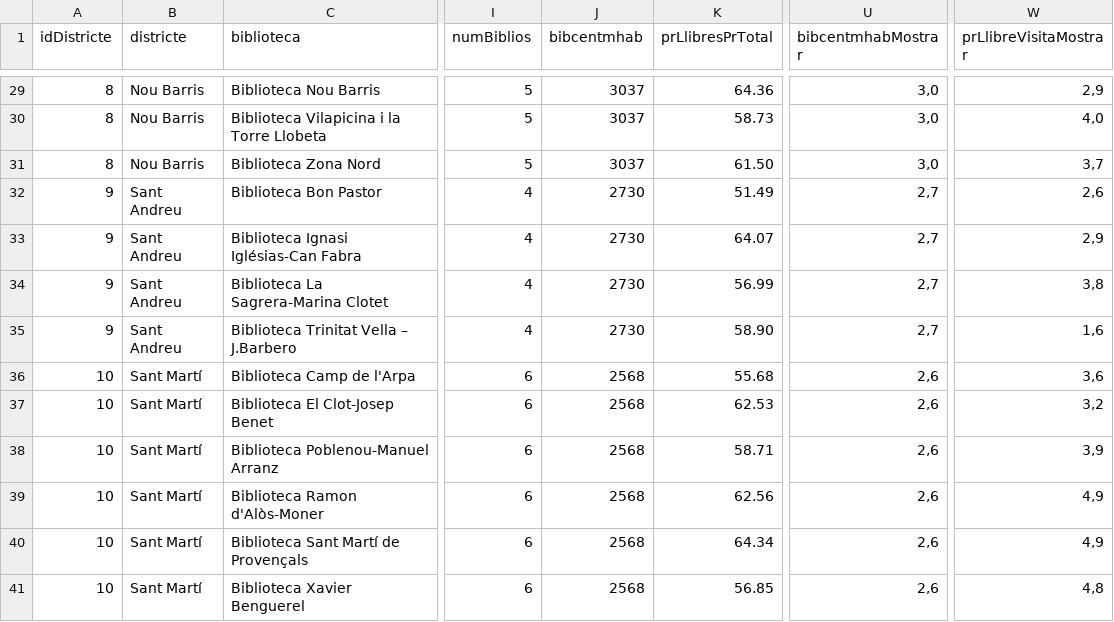
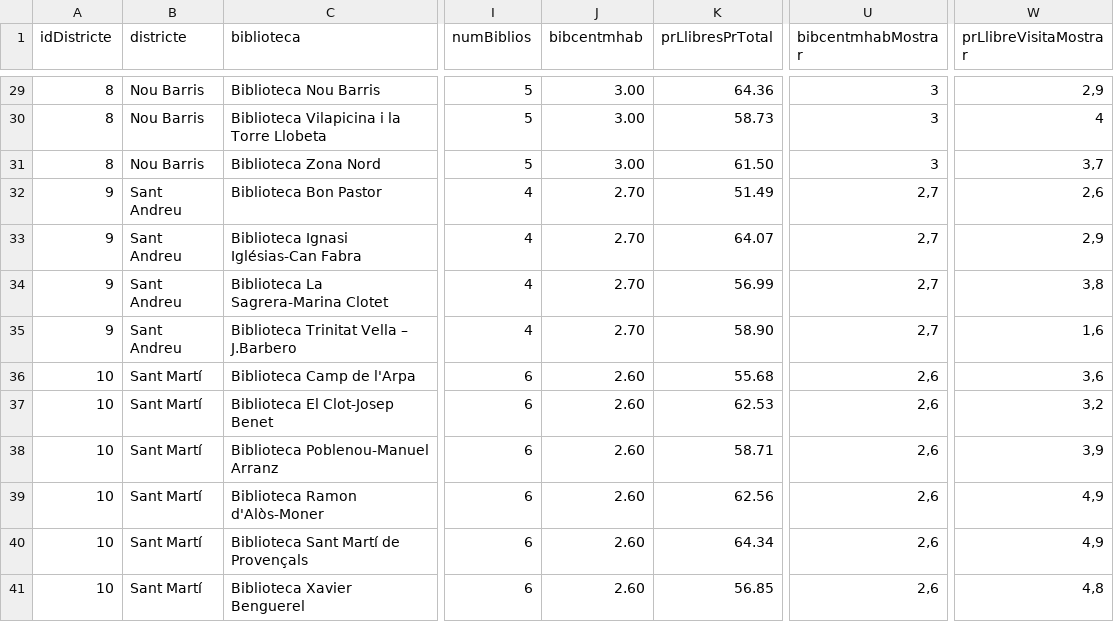
Before and after one commit to BTVdatalab/BCN2015biblioteques, a CSV file: graphic/final/biblio.csv, drawn as a sheet; only a part is shown, gaps mark what is left out; the diff covers the shown part only; the diff names each change by its address in the sheet, - before the commit and + after, or states it on an @@ line.

```diff
--- a/graphic/final/biblio.csv
+++ b/graphic/final/biblio.csv
-J29:J31 (bibcentmhab): 3037
+J29:J31 (bibcentmhab): 3.00
-U29:U31 (bibcentmhabMostrar): 3,0
+U29:U31 (bibcentmhabMostrar): 3
-W30 (prLlibreVisitaMostrar): 4,0
+W30 (prLlibreVisitaMostrar): 4
-J32:J35 (bibcentmhab): 2730
+J32:J35 (bibcentmhab): 2.70
-J36:J41 (bibcentmhab): 2568
+J36:J41 (bibcentmhab): 2.60
```
Also changed, not shown: 41 edited cells elsewhere in this file.
